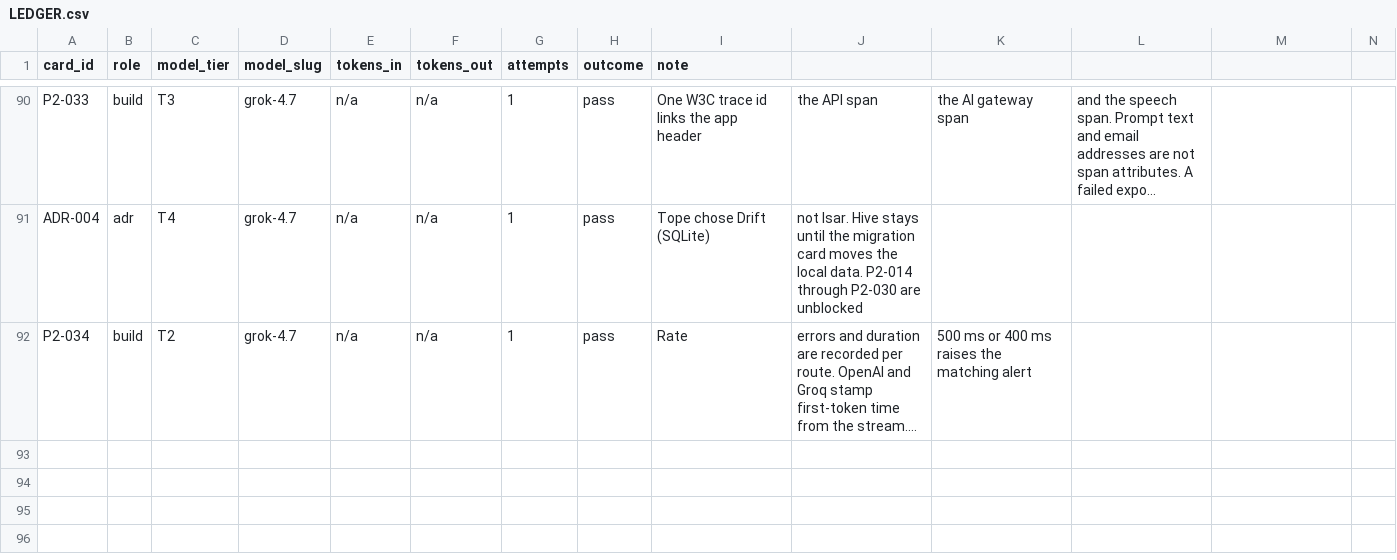
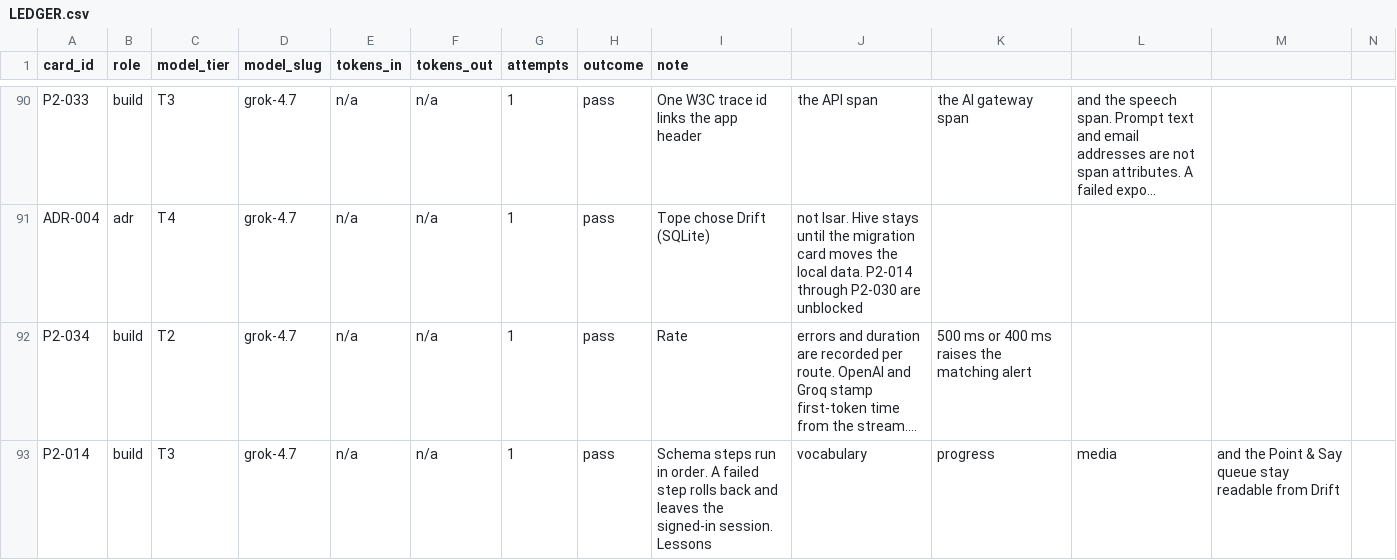
Before and after one commit to michaelTheKing0616/lingafriq-mobile-app-clone, a CSV file: docs/build/LEDGER.csv, drawn as a sheet; only a part is shown, gaps mark what is left out; long unchanged cells end in …; the diff names each change by its address in the sheet, - before the commit and + after, or states it on an @@ line.

```diff
--- a/docs/build/LEDGER.csv
+++ b/docs/build/LEDGER.csv
+row 93: P2-014 | build | T3 | grok-4.7 | n/a | n/a | 1 | pass | Schema steps run in order. A failed step rolls back and leaves the signed-in session. Lessons | vocabulary | progress | media | and the Point & Say queue stay readable from Drift
```
Also changed, not shown: docs/plan/CARD_STATUS.tsv, 9 other files.
